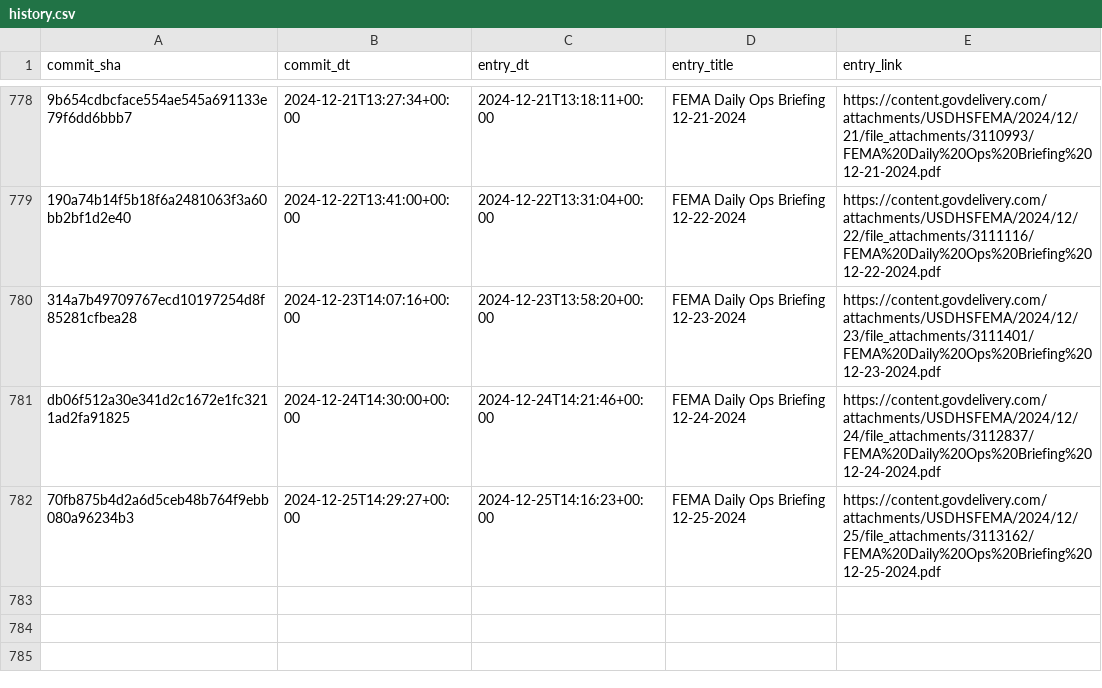
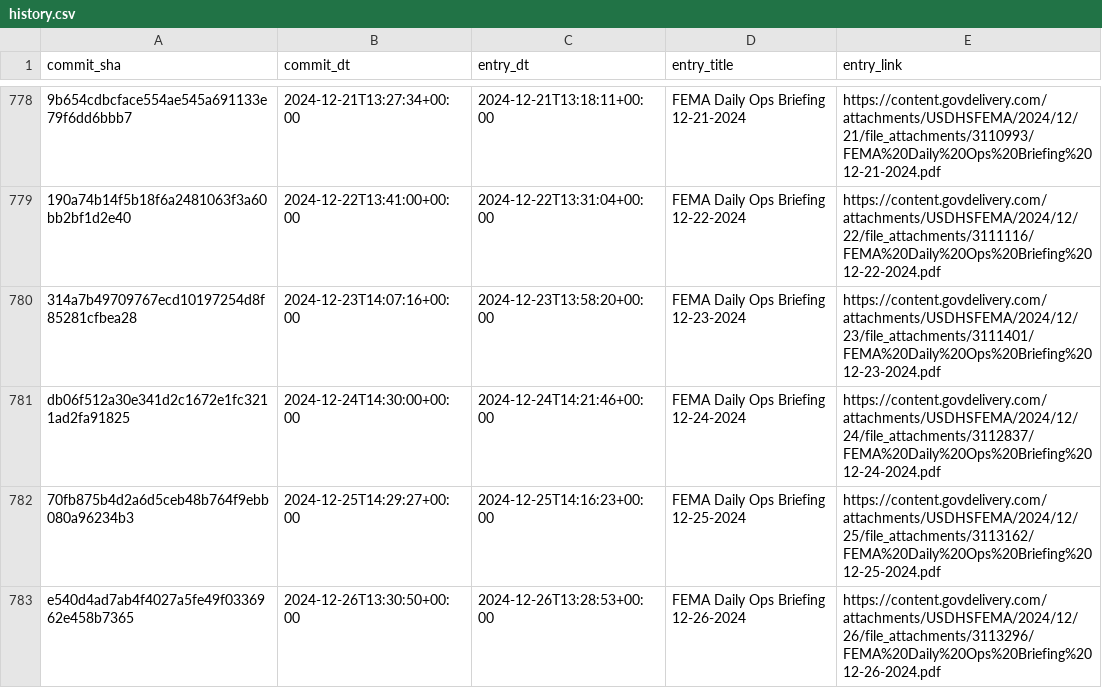
Before and after one commit to data-liberation-project/fema-daily-ops-email-to-rss, a CSV file: output/history.csv, drawn as a sheet; only a part is shown, gaps mark what is left out; the diff names each change by its address in the sheet, - before the commit and + after, or states it on an @@ line.

```diff
--- a/output/history.csv
+++ b/output/history.csv
+row 783: e540d4ad7ab4f4027a5fe49f0336962e458b7365 | 2024-12-26T13:30:50+00:00 | 2024-12-26T13:28:53+00:00 | FEMA Daily Ops Briefing 12-26-2024 | https://content.govdelivery.com/attachments/USDHSFEMA/2024/12/26/file_attachments/3113296/FEMA%20Daily%20Ops%20Briefing%2012-26-2024.pdf
```
